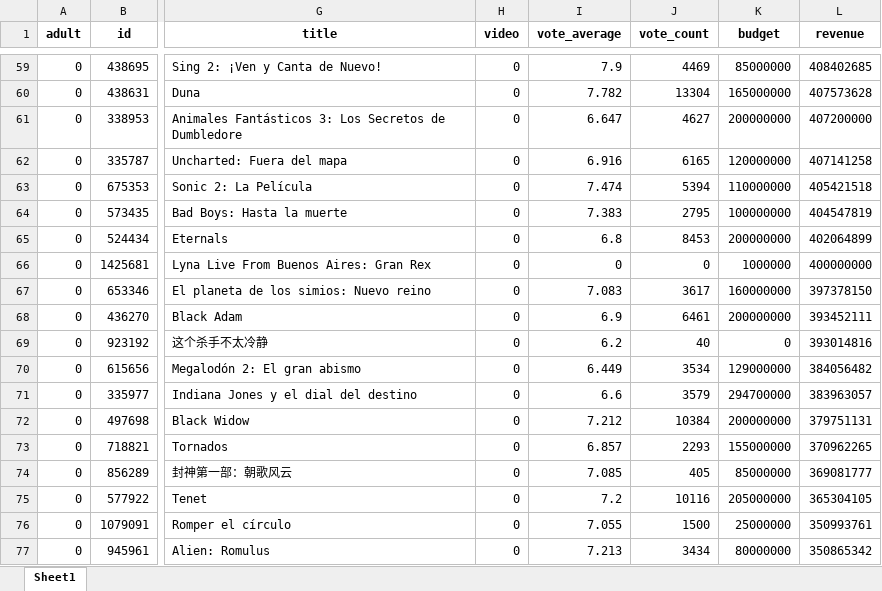
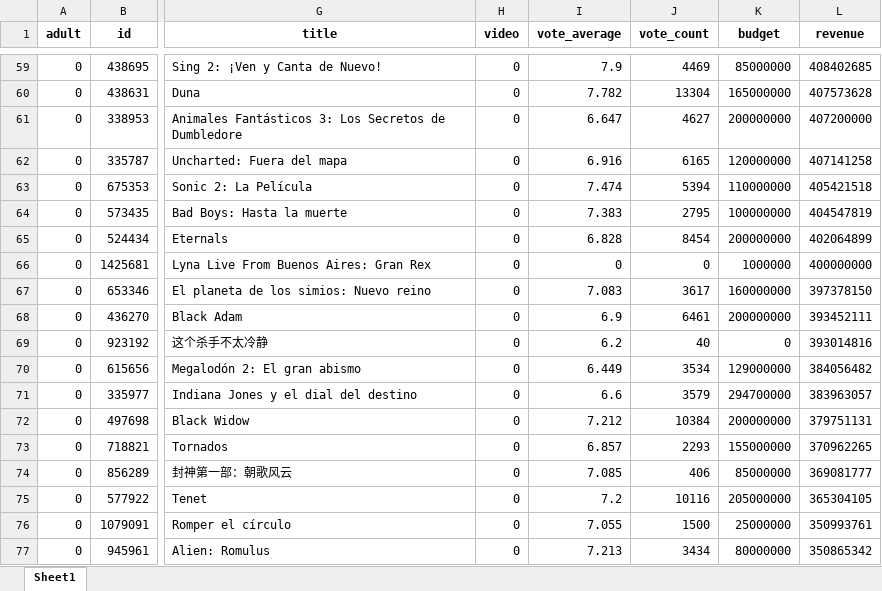
Before and after one commit to Melina3m/proyecto-bigdata-api, an Excel workbook: src/static/xlsx/cleaned_data.xlsx, sheet Sheet1, drawn as a sheet; only a part is shown, gaps mark what is left out; values as stored, in another font and other column widths than the file's, no borders; the diff names each change by its address in the sheet, - before the commit and + after, or states it on an @@ line.

```diff
--- a/src/static/xlsx/cleaned_data.xlsx (sheet Sheet1)
+++ b/src/static/xlsx/cleaned_data.xlsx (sheet Sheet1)
-I65 (vote_average): 6.8
+I65 (vote_average): 6.828
-J65 (vote_count): 8453
+J65 (vote_count): 8454
-J74 (vote_count): 405
+J74 (vote_count): 406
```
Also changed, not shown: src/static/xlsx/tmdb_movies.xlsx, 3 other files.
